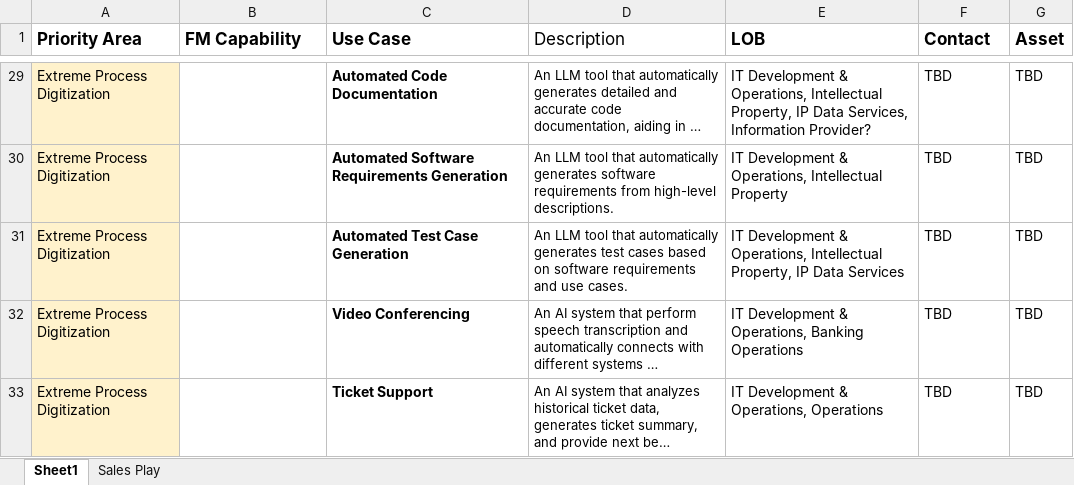
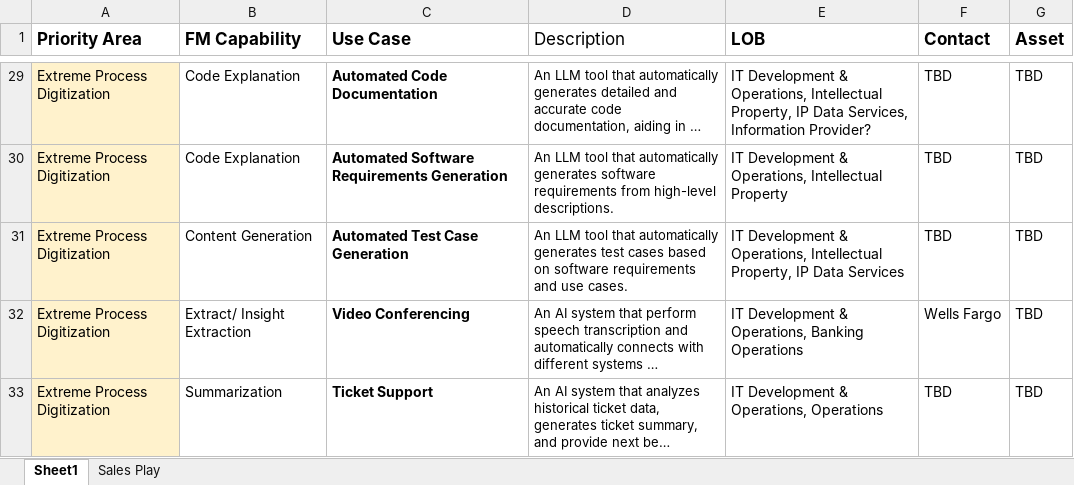
Before and after one commit to michaelschapira/usecase-fsm-gai, an Excel workbook: FSSgenAI-usecases-app.xlsx, sheet Sheet1, drawn as a sheet; only a part is shown, gaps mark what is left out; long unchanged cells end in …; values as stored, in another font and other column widths than the file's, no borders; table styles not drawn; the diff covers the shown part only; the diff names each change by its address in the sheet, - before the commit and + after, or states it on an @@ line.

```diff
--- a/FSSgenAI-usecases-app.xlsx (sheet Sheet1)
+++ b/FSSgenAI-usecases-app.xlsx (sheet Sheet1)
-B29:B30 (FM Capability): (empty)
+B29:B30 (FM Capability): Code Explanation
-B31 (FM Capability): (empty)
+B31 (FM Capability): Content Generation
-B32 (FM Capability): (empty)
+B32 (FM Capability): Extract/ Insight Extraction
-F32 (Contact): TBD
+F32 (Contact): Wells Fargo
-B33 (FM Capability): (empty)
+B33 (FM Capability): Summarization
```
Also changed, not shown: 34 edited cells elsewhere in this sheet, sheet Sales Play.
